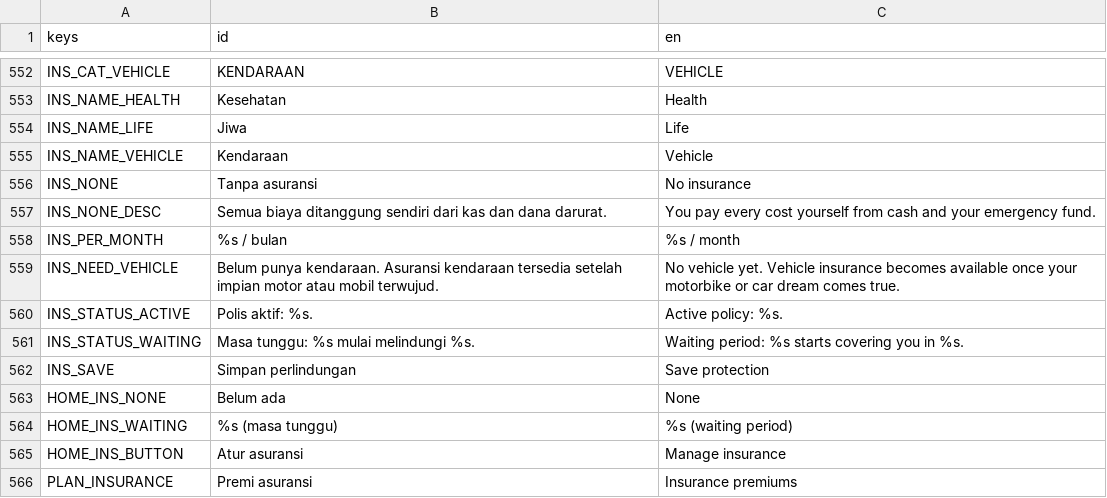
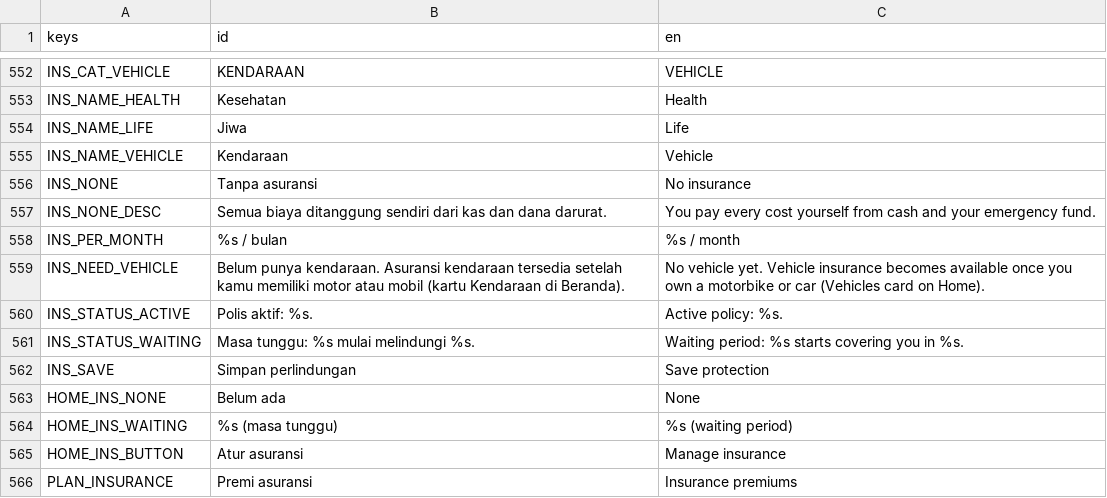
Before and after one commit to FachruDev/CuanQuest, a CSV file: localization/strings.csv, drawn as a sheet; only a part is shown, gaps mark what is left out; the diff covers the shown part only.

Commit message:
feat(vehicles): add vehicle management system with buying, selling, and loan functionalities
- Implemented vehicle data management using JSON for market value, running costs, and happiness.
- Added vehicle purchase options (cash and credit) with detailed requirements and costs.
- Introduced vehicle selling mechanics with market value calculations and loan payoff.
- Created UI components for vehicle purchase and details, including dynamic updates based on user input.
- Integrated vehicle ownership tracking and statistics into the game state.
- Enhanced loan requirements display for vehicle purchases.

```diff
--- a/localization/strings.csv
+++ b/localization/strings.csv
@@ -616,3 +616,3 @@ INS_NONE_DESC,Semua biaya ditanggung sendiri dari kas dan dana darurat.,You pay
 INS_PER_MONTH,%s / bulan,%s / month
-INS_NEED_VEHICLE,Belum punya kendaraan. Asuransi kendaraan tersedia setelah impian motor atau mobil terwujud.,No vehicle yet. Vehicle insurance becomes available once your motorbike or car dream comes true.
+INS_NEED_VEHICLE,Belum punya kendaraan. Asuransi kendaraan tersedia setelah kamu memiliki motor atau mobil (kartu Kendaraan di Beranda).,No vehicle yet. Vehicle insurance becomes available once you own a motorbike or car (Vehicles card on Home).
 INS_STATUS_ACTIVE,Polis aktif: %s.,Active policy: %s.
```
Also changed, not shown: 56 added rows elsewhere in this file, 34 other files.
